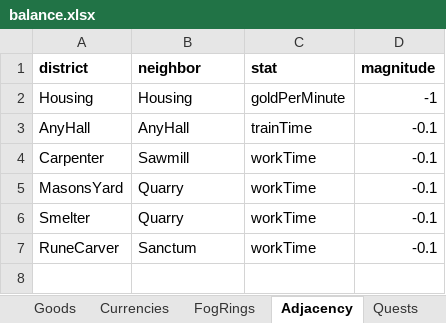
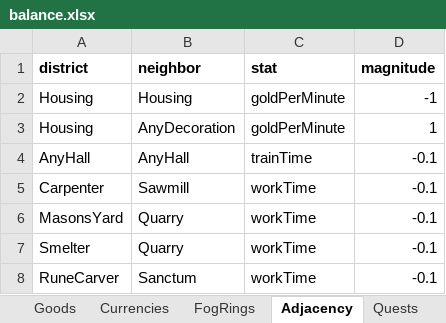
Before and after one commit to LadisCodi/kingdom, an Excel workbook: balance/balance.xlsx, sheet Adjacency, drawn as a sheet; values as stored, in another font and other column widths than the file's, no borders; the diff names each change by its address in the sheet, - before the commit and + after, or states it on an @@ line.

```diff
--- a/balance/balance.xlsx (sheet Adjacency)
+++ b/balance/balance.xlsx (sheet Adjacency)
+row 3: Housing | AnyDecoration | goldPerMinute | 1
```
Also changed, not shown: sheet Districts, sheet Settings, 22 other files.
